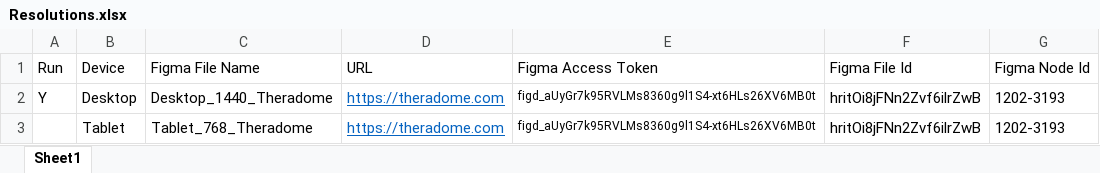
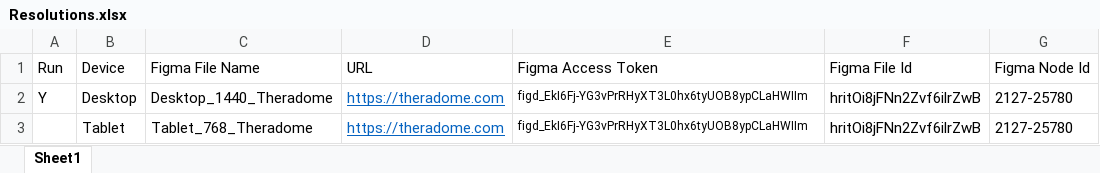
Before and after one commit to SonamBindal/Theradome_Project, an Excel workbook: Resolutions.xlsx, sheet Sheet1, drawn as a sheet; values as stored, in another font and other column widths than the file's, no borders; the diff names each change by its address in the sheet, - before the commit and + after, or states it on an @@ line.

Commit message:
Resolution Sheet Updated

```diff
--- a/Resolutions.xlsx (sheet Sheet1)
+++ b/Resolutions.xlsx (sheet Sheet1)
-E2:E3 (Figma Access Token): figd_aUyGr7k95RVLMs8360g9l1S4-xt6HLs26XV6MB0t
+E2:E3 (Figma Access Token): figd_EkI6Fj-YG3vPrRHyXT3L0hx6tyUOB8ypCLaHWIIm
-G2:G3 (Figma Node Id): 1202-3193
+G2:G3 (Figma Node Id): 2127-25780
```
